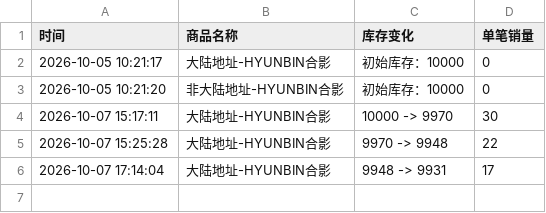
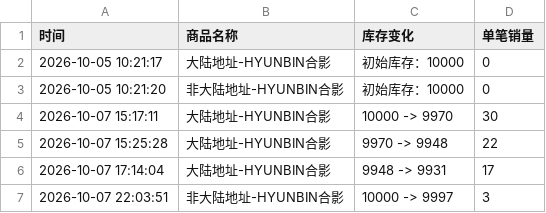
Before and after one commit to Juineii/pow_imini1007, a CSV file: HYUNBIN合影.csv, drawn as a sheet.

Commit message:
自动更新数据 2026-10-07 22:04:33

```diff
--- a/HYUNBIN合影.csv
+++ b/HYUNBIN合影.csv
@@ -6 +6,2 @@
 2026-10-07 17:14:04,大陆地址-HYUNBIN合影,9948 -> 9931,17
+2026-10-07 22:03:51,非大陆地址-HYUNBIN合影,10000 -> 9997,3
```
